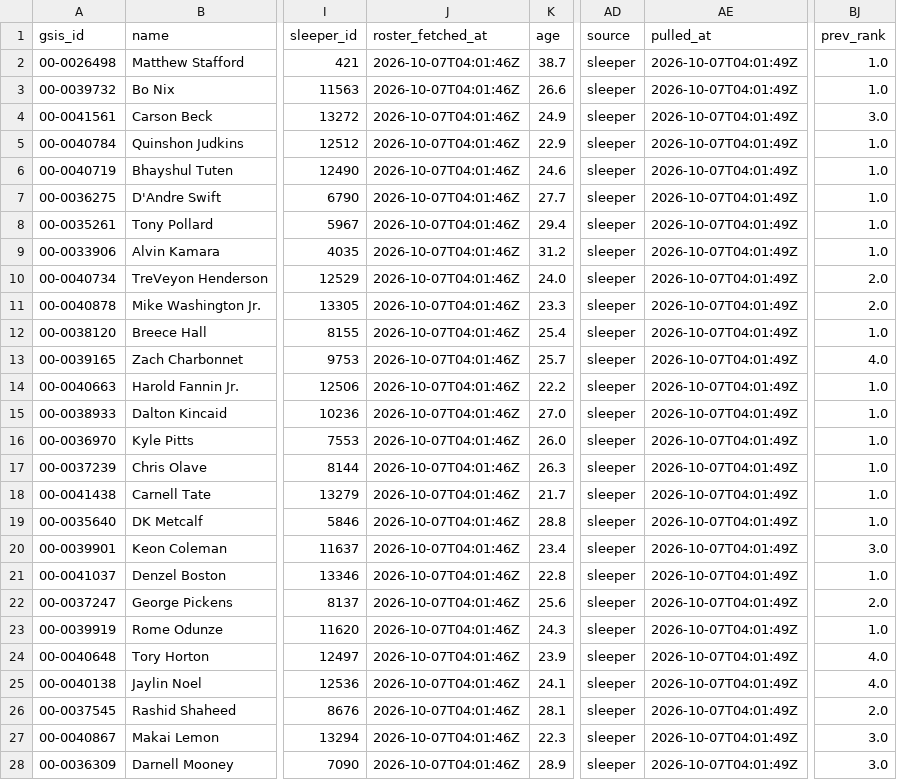
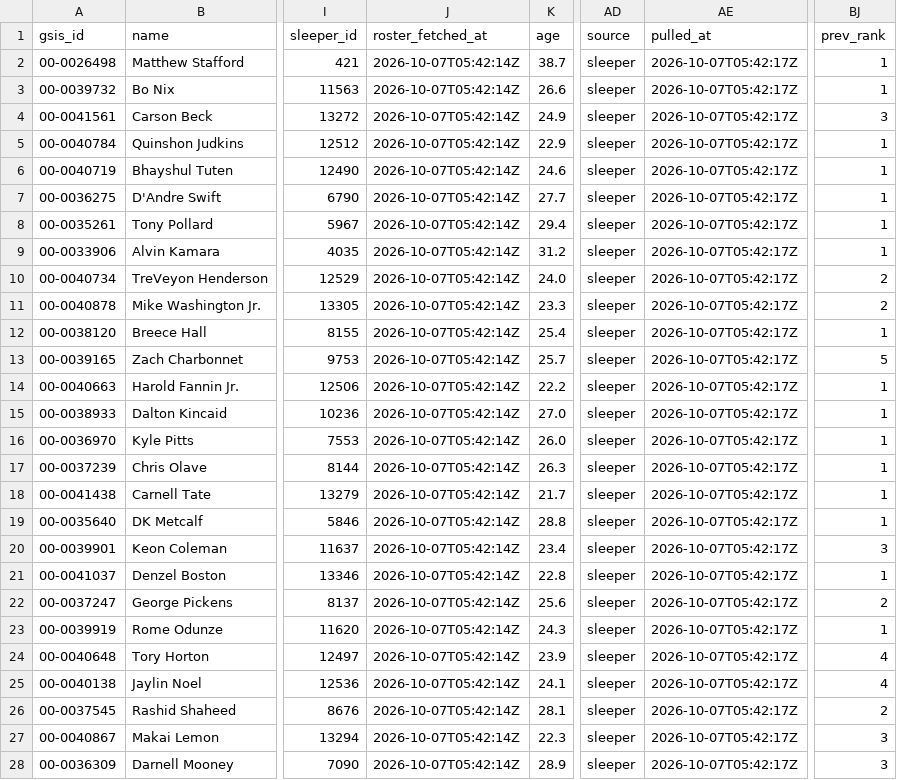
Before and after one commit to jjgreggjr/fantasy-tracker, a CSV file: leagues/we-can-think-of-something-funny/roster.csv, drawn as a sheet; only a part is shown, gaps mark what is left out; the diff covers the shown part only; the diff names each change by its address in the sheet, - before the commit and + after, or states it on an @@ line.

```diff
--- a/leagues/we-can-think-of-something-funny/roster.csv
+++ b/leagues/we-can-think-of-something-funny/roster.csv
-J2:J28 (roster_fetched_at): 2026-10-07T04:01:46Z
+J2:J28 (roster_fetched_at): 2026-10-07T05:42:14Z
-AE2:AE28 (pulled_at): 2026-10-07T04:01:49Z
+AE2:AE28 (pulled_at): 2026-10-07T05:42:17Z
-BJ2:BJ3 (prev_rank): 1.0
+BJ2:BJ3 (prev_rank): 1
-BJ4 (prev_rank): 3.0
+BJ4 (prev_rank): 3
-BJ5:BJ9 (prev_rank): 1.0
+BJ5:BJ9 (prev_rank): 1
-BJ10:BJ11 (prev_rank): 2.0
+BJ10:BJ11 (prev_rank): 2
-BJ12 (prev_rank): 1.0
+BJ12 (prev_rank): 1
-BJ13 (prev_rank): 4.0
+BJ13 (prev_rank): 5
-BJ14:BJ19 (prev_rank): 1.0
+BJ14:BJ19 (prev_rank): 1
-BJ20 (prev_rank): 3.0
+BJ20 (prev_rank): 3
-BJ21 (prev_rank): 1.0
+BJ21 (prev_rank): 1
-BJ22 (prev_rank): 2.0
+BJ22 (prev_rank): 2
-BJ23 (prev_rank): 1.0
+BJ23 (prev_rank): 1
-BJ24:BJ25 (prev_rank): 4.0
+BJ24:BJ25 (prev_rank): 4
-BJ26 (prev_rank): 2.0
+BJ26 (prev_rank): 2
-BJ27:BJ28 (prev_rank): 3.0
+BJ27:BJ28 (prev_rank): 3
```
Also changed, not shown: 12 edited cells elsewhere in this file, leagues/gooma-s-family-league/all_rosters.csv, leagues/gooma-s-family-league/roster.csv, 29 other files.
